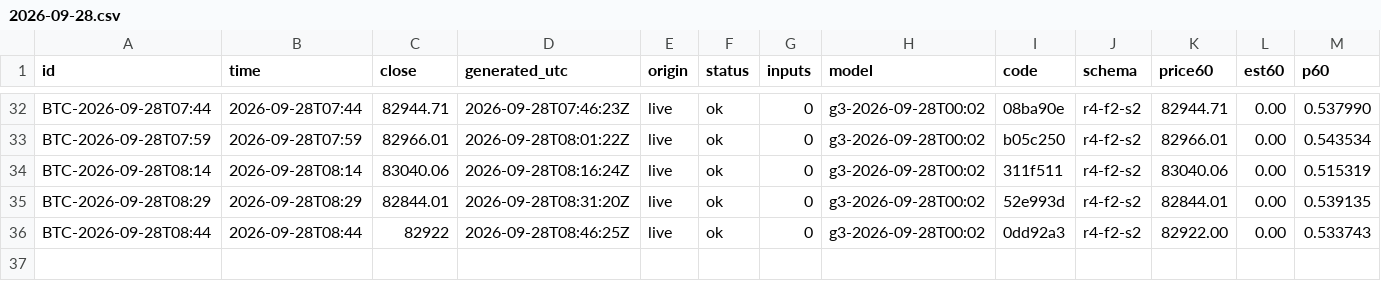
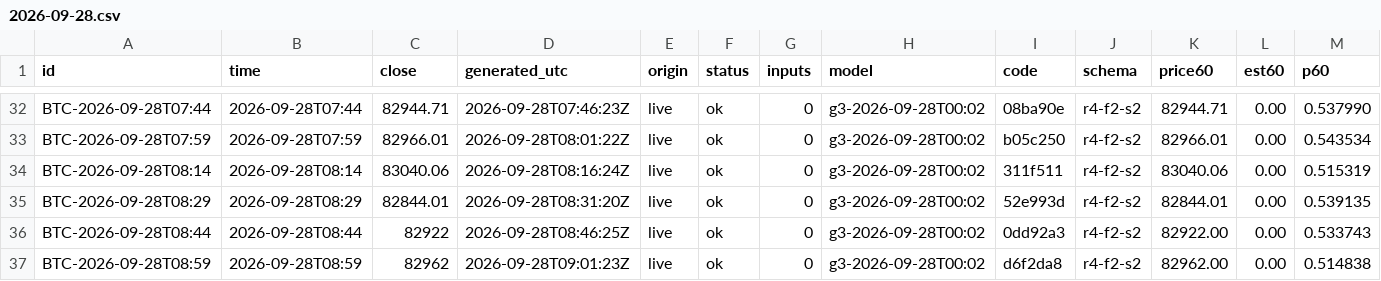
Before and after one commit to omidabduli/bitcoin-self-improving-prediction, a CSV file: data/predictions/2026-09-28.csv, drawn as a sheet; only a part is shown, gaps mark what is left out; rows hold the shown columns only; the diff names each change by its address in the sheet, - before the commit and + after, or states it on an @@ line.

```diff
--- a/data/predictions/2026-09-28.csv
+++ b/data/predictions/2026-09-28.csv
+row 37: BTC-2026-09-28T08:59 | 2026-09-28T08:59 | 82962 | 2026-09-28T09:01:23Z | live | ok | 0 | g3-2026-09-28T00:02 | d6f2da8 | r4-f2-s2 | 82962.00 | 0.00 | 0.514838
```
Also changed, not shown: 3 other files.
